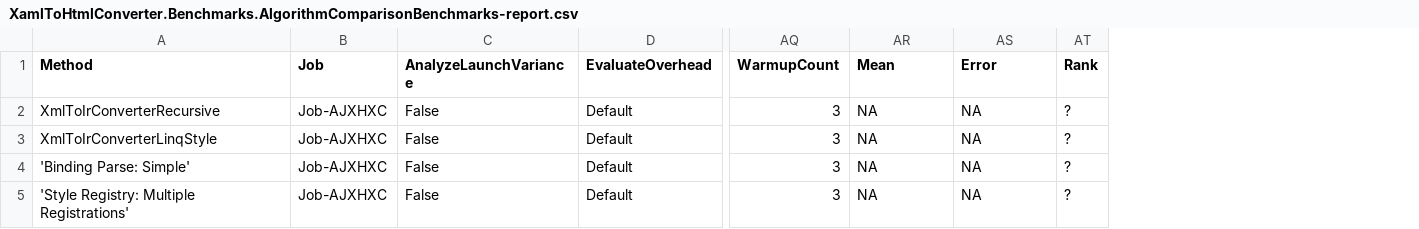
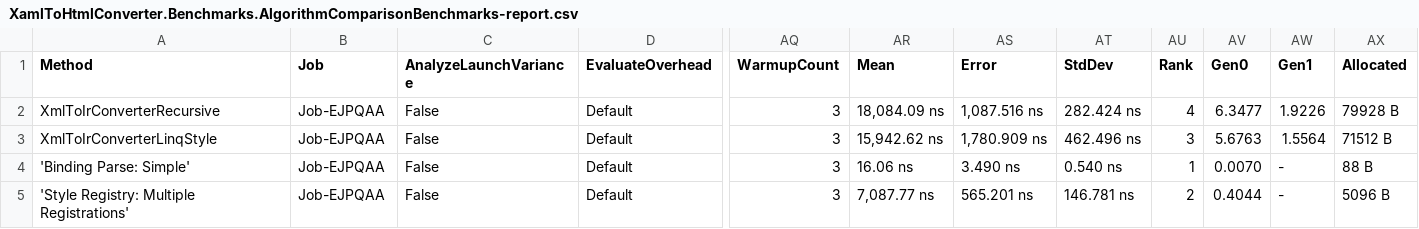
Before and after one commit to RishitaSrivastava/XamlToHtmlConverter, a CSV file: XamlToHtmlConverter.Benchmarks/BenchmarkDotNet.Artifacts/results/XamlToHtmlConverter.Benchmarks.AlgorithmComparisonBenchmarks-report.csv, drawn as a sheet; only a part is shown, gaps mark what is left out; addresses are those after the commit; the diff names each change by its address in the sheet, - before the commit and + after, or states it on an @@ line.

Commit message:
SOLID Principles Refactoring: Apply S, O, I, D principles
- Create utility classes: ElementContentResolver, IndentCache
- Extract ConversionPipeline orchestration logic
- Implement dependency injection for StyleRegistry, TemplateEngine
- Segregate IControlRenderer into focused interfaces
- Refactor HtmlRendererFactory for extensibility

```diff
--- a/XamlToHtmlConverter.Benchmarks/BenchmarkDotNet.Artifacts/results/XamlToHtmlConverter.Benchmarks.AlgorithmComparisonBenchmarks-report.csv
+++ b/XamlToHtmlConverter.Benchmarks/BenchmarkDotNet.Artifacts/results/XamlToHtmlConverter.Benchmarks.AlgorithmComparisonBenchmarks-report.csv
+column AT (StdDev), rows 2-5: 282.424 ns | 462.496 ns | 0.540 ns | 146.781 ns
+column AV (Gen0), rows 2-5: 6.3477 | 5.6763 | 0.0070 | 0.4044
+column AW (Gen1), rows 2-5: 1.9226 | 1.5564 | - | -
+column AX (Allocated), rows 2-5: 79928 B | 71512 B | 88 B | 5096 B
-B2:B5 (Job): Job-AJXHXC
+B2:B5 (Job): Job-EJPQAA
-AR2 (Mean): NA
+AR2 (Mean): 18,084.09 ns
-AS2 (Error): NA
+AS2 (Error): 1,087.516 ns
-AU2 (Rank): ?
+AU2 (Rank): 4
-AR3 (Mean): NA
+AR3 (Mean): 15,942.62 ns
-AS3 (Error): NA
+AS3 (Error): 1,780.909 ns
-AU3 (Rank): ?
+AU3 (Rank): 3
-AR4 (Mean): NA
+AR4 (Mean): 16.06 ns
-AS4 (Error): NA
+AS4 (Error): 3.490 ns
-AU4 (Rank): ?
+AU4 (Rank): 1
-AR5 (Mean): NA
+AR5 (Mean): 7,087.77 ns
-AS5 (Error): NA
+AS5 (Error): 565.201 ns
-AU5 (Rank): ?
+AU5 (Rank): 2
```
Also changed, not shown: XamlToHtmlConverter.Benchmarks/BenchmarkDotNet.Artifacts/results/XamlToHtmlConverter.Benchmarks.ComponentBenchmarks-report.csv, XamlToHtmlConverter.Benchmarks/BenchmarkDotNet.Artifacts/results/XamlToHtmlConverter.Benchmarks.ConversionPipelineBenchmarks-report.csv, 49 other files.
